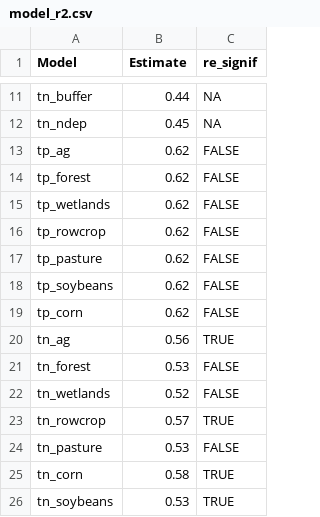
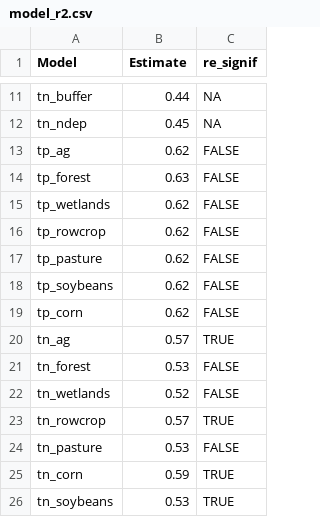
Before and after one commit to CNHLakes/beyond_land_use, a CSV file: data/mcmc/model_r2.csv, drawn as a sheet; only a part is shown, gaps mark what is left out.

Commit message:
rerun lower ag cutoff models

```diff
--- a/data/mcmc/model_r2.csv
+++ b/data/mcmc/model_r2.csv
@@ -13,3 +13,3 @@
 "tp_ag",0.62,FALSE
-"tp_forest",0.62,FALSE
+"tp_forest",0.63,FALSE
 "tp_wetlands",0.62,FALSE
@@ -19,3 +19,3 @@
 "tp_corn",0.62,FALSE
-"tn_ag",0.56,TRUE
+"tn_ag",0.57,TRUE
 "tn_forest",0.53,FALSE
@@ -24,3 +24,3 @@
 "tn_pasture",0.53,FALSE
-"tn_corn",0.58,TRUE
+"tn_corn",0.59,TRUE
 "tn_soybeans",0.53,TRUE
```
Also changed, not shown: 8 other files.
